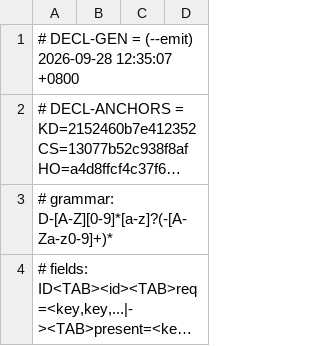
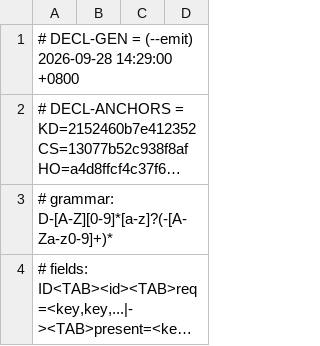
Before and after one commit to isharrrry/WPFOnLinux, a TSV file: build/MilBridge/tools/defect-registry-declared.tsv, drawn as a sheet; only a part is shown; long unchanged cells end in …; the diff names each change by its address in the sheet, - before the commit and + after, or states it on an @@ line.

Commit message:
docs(#80): t72 重开复核关账 —— t1 判词载体 + t71 六条 dated 关账 + 第7/8条裁定 + declared 同趟 --emit
- build/MilBridge/V80-t71FIX-verify-report.md（新建；t72 独立复核判词载体，293 行）：
  五条判据 ①-④ 成立、⑤ 取值成立/次序部分不符；推翻 2 句（:788 插入前坐标、域声明缺区）+ 3 条 low；NOINFO 10 条
- build/MilBridge/P0-t71FIX-review-close-report.md（新建；六条 dated 关账收口报告，272 行）
- docs/ROUTES.md 821→823 行（只增不改，numstat 10/0、删 0）：
  F1 :788 事实句改内容锚 / F2 时长与 mtime / F3+F3b 域规则扩为五项 / F4 行首锚唯一化 / F5 裁法入册
  第 7 条（t2 两件裁定：行数口径差 + :168 不构成自相矛盾）/ 第 8 条（裁定语机理措辞更正为该笔父代值）
- build/MilBridge/tools/defect-registry-declared.tsv（同趟 --emit 重发，除 DECL-GEN 外逐字节相同）

域值逐格不变：严格域 77 / 字面域 78 / 排⏪域 76 / 全文域 115（区内 81、区外 34）；和 86 / 84 / 82。
两牙：DEFREG=PASS declared=215 route_ids=215（DECLDRIFT=0）；REPORTID=PASS files=190 ids=1957 declared=215。

```diff
--- a/build/MilBridge/tools/defect-registry-declared.tsv
+++ b/build/MilBridge/tools/defect-registry-declared.tsv
-A1: …(--emit) 2026-09-28 12:35:07 +0800
+A1: …(--emit) 2026-09-28 14:29:00 +0800
```
Also changed, not shown: 3 other files.
